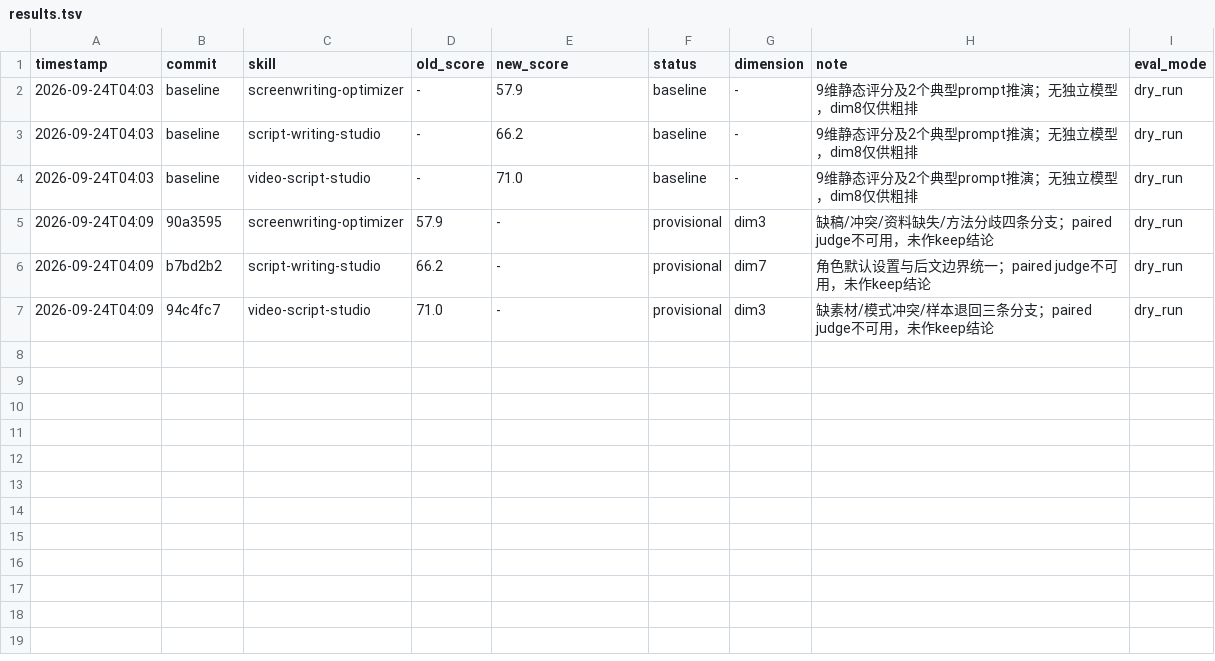
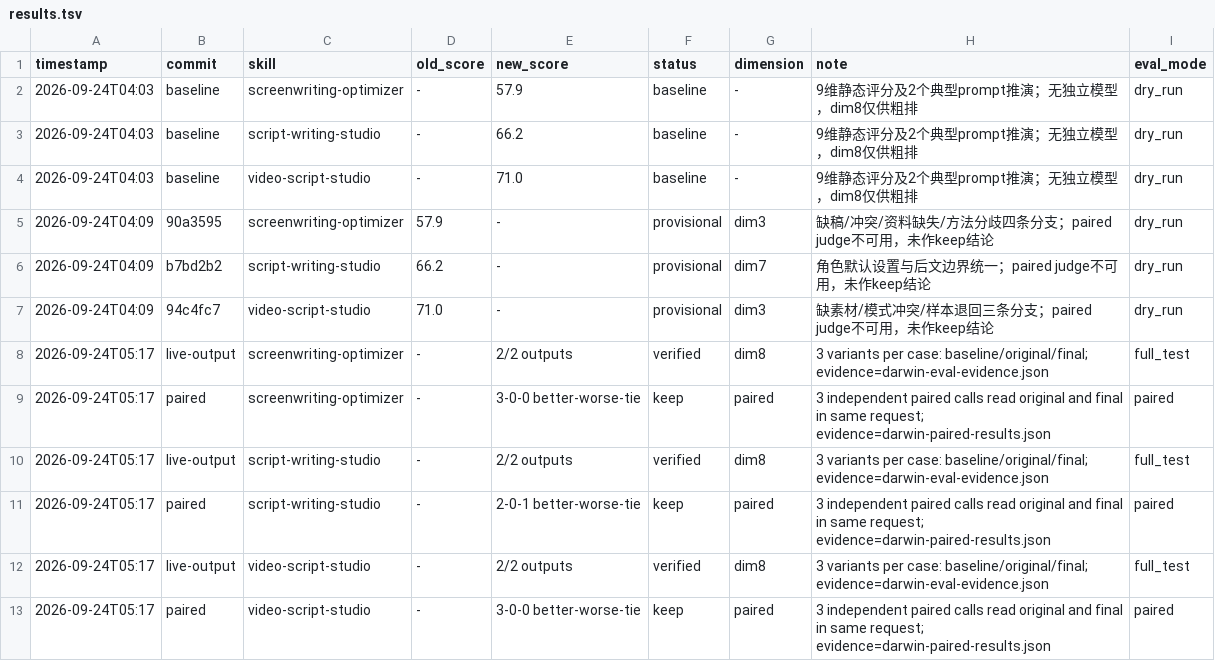
Before and after one commit to XuanS9/AIGC-SKILLS, a TSV file: results.tsv, drawn as a sheet.

Commit message:
validate three skills with live prompts and paired judges

```diff
--- a/results.tsv
+++ b/results.tsv
@@ -7 +7,7 @@ timestamp	commit	skill	old_score	new_score	status	dimension	note	eval_mode
 2026-09-24T04:09	94c4fc7	video-script-studio	71.0	-	provisional	dim3	缺素材/模式冲突/样本退回三条分支；paired judge不可用，未作keep结论	dry_run
+2026-09-24T05:17	live-output	screenwriting-optimizer	-	2/2 outputs	verified	dim8	3 variants per case: baseline/original/final; evidence=darwin-eval-evidence.json	full_test
+2026-09-24T05:17	paired	screenwriting-optimizer	-	3-0-0 better-worse-tie	keep	paired	3 independent paired calls read original and final in same request; evidence=darwin-paired-results.json	paired
+2026-09-24T05:17	live-output	script-writing-studio	-	2/2 outputs	verified	dim8	3 variants per case: baseline/original/final; evidence=darwin-eval-evidence.json	full_test
+2026-09-24T05:17	paired	script-writing-studio	-	2-0-1 better-worse-tie	keep	paired	3 independent paired calls read original and final in same request; evidence=darwin-paired-results.json	paired
+2026-09-24T05:17	live-output	video-script-studio	-	2/2 outputs	verified	dim8	3 variants per case: baseline/original/final; evidence=darwin-eval-evidence.json	full_test
+2026-09-24T05:17	paired	video-script-studio	-	3-0-0 better-worse-tie	keep	paired	3 independent paired calls read original and final in same request; evidence=darwin-paired-results.json	paired
```
Also changed, not shown: 10 other files.
